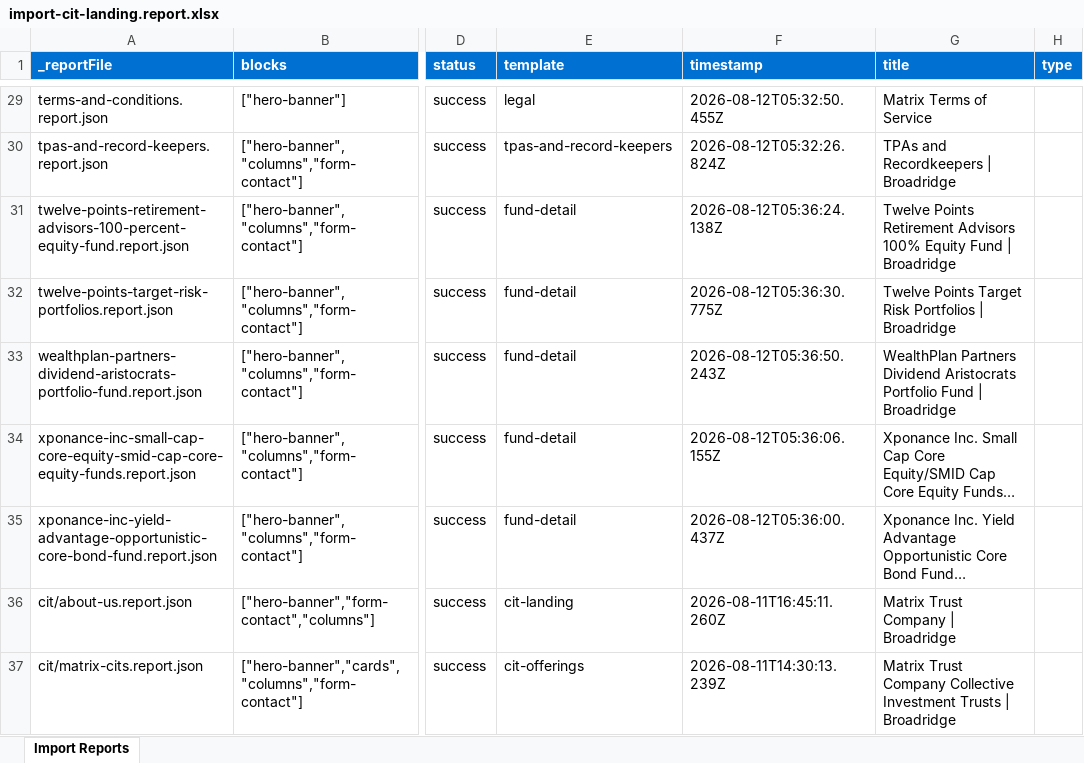
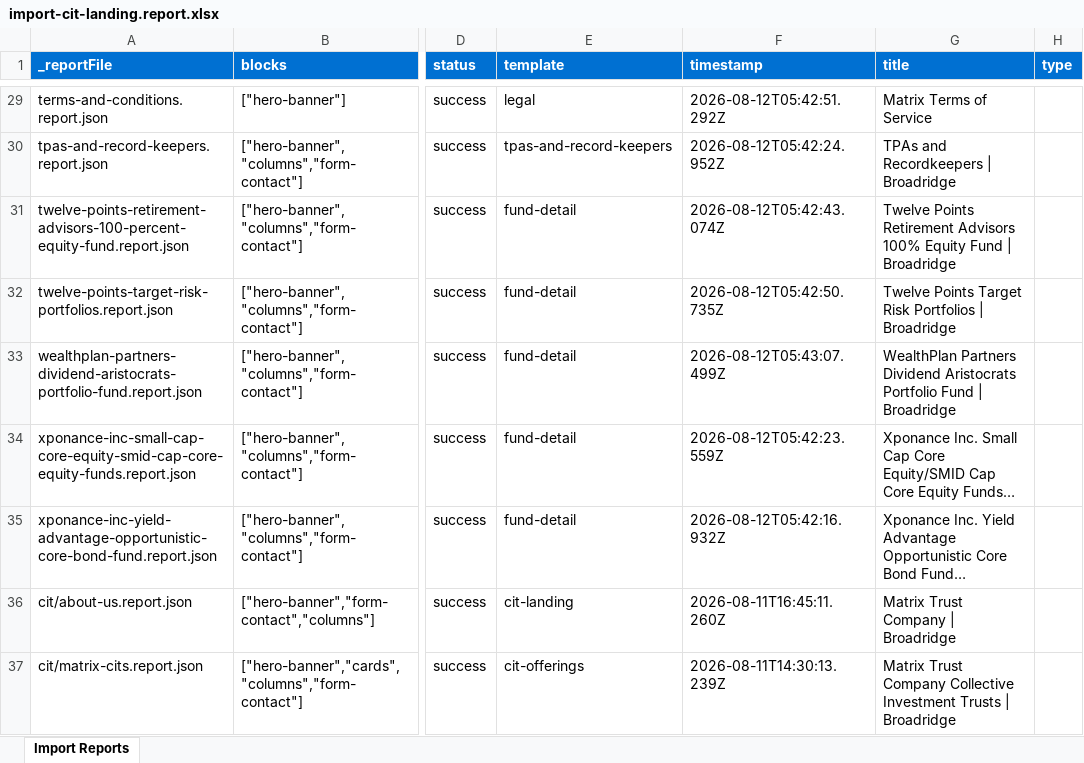
Before and after one commit to rrrragas/da-broadridge-cit, an Excel workbook: tools/importer/reports/import-cit-landing.report.xlsx, sheet Import Reports, drawn as a sheet; only a part is shown, gaps mark what is left out; long unchanged cells end in …; values as stored, in another font and other column widths than the file's, no borders; the diff covers the shown part only; the diff names each change by its address in the sheet, - before the commit and + after, or states it on an @@ line.

```diff
--- a/tools/importer/reports/import-cit-landing.report.xlsx (sheet Import Reports)
+++ b/tools/importer/reports/import-cit-landing.report.xlsx (sheet Import Reports)
-F29 (timestamp): 2026-08-12T05:32:50.455Z
+F29 (timestamp): 2026-08-12T05:42:51.292Z
-F30 (timestamp): 2026-08-12T05:32:26.824Z
+F30 (timestamp): 2026-08-12T05:42:24.952Z
-F31 (timestamp): 2026-08-12T05:36:24.138Z
+F31 (timestamp): 2026-08-12T05:42:43.074Z
-F32 (timestamp): 2026-08-12T05:36:30.775Z
+F32 (timestamp): 2026-08-12T05:42:50.735Z
-F33 (timestamp): 2026-08-12T05:36:50.243Z
+F33 (timestamp): 2026-08-12T05:43:07.499Z
-F34 (timestamp): 2026-08-12T05:36:06.155Z
+F34 (timestamp): 2026-08-12T05:42:23.559Z
-F35 (timestamp): 2026-08-12T05:36:00.437Z
+F35 (timestamp): 2026-08-12T05:42:16.932Z
```
Also changed, not shown: 24 edited cells elsewhere in this sheet, 3 other files.
